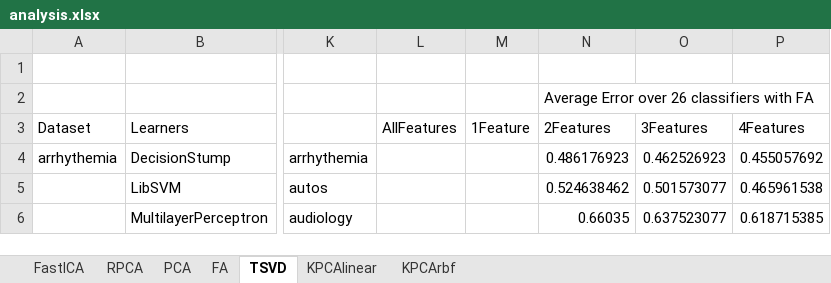
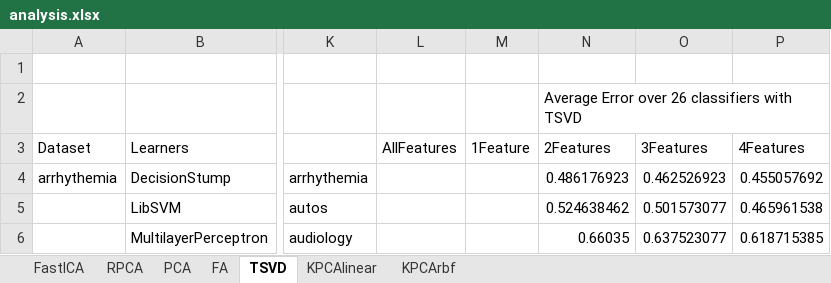
Before and after one commit to uccs-tdoan/predictRunTime, an Excel workbook: analysis.xlsx, sheet TSVD, drawn as a sheet; only a part is shown, gaps mark what is left out; values as stored, in another font and other column widths than the file's, no borders; the diff names each change by its address in the sheet, - before the commit and + after, or states it on an @@ line.

```diff
--- a/analysis.xlsx (sheet TSVD)
+++ b/analysis.xlsx (sheet TSVD)
-N2: Average Error over 26 classifiers with FA
+N2: Average Error over 26 classifiers with TSVD
```
Also changed, not shown: sheet KPCArbf, sheet KPCAlinear, sheet PCA, sheet FA, sheet FastICA, 9 other files.
